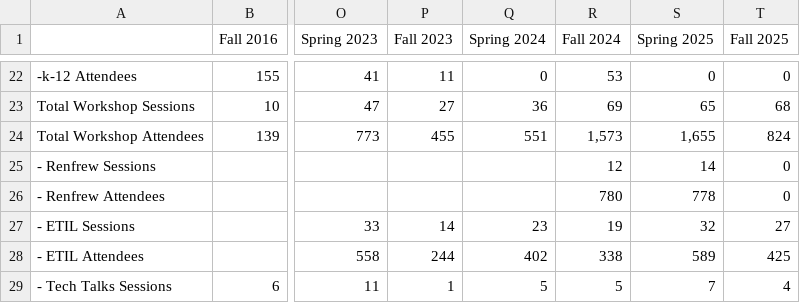
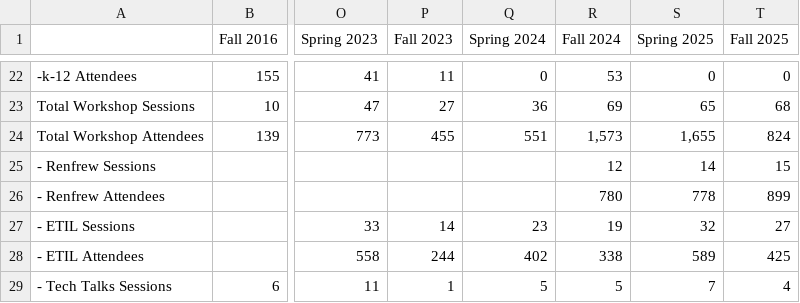
Before and after one commit to uidaholib/kpis, a CSV file: kpidata/instruction.csv, drawn as a sheet; only a part is shown, gaps mark what is left out; the diff names each change by its address in the sheet, - before the commit and + after, or states it on an @@ line.

```diff
--- a/kpidata/instruction.csv
+++ b/kpidata/instruction.csv
-T25 (Fall 2025): 0
+T25 (Fall 2025): 15
-T26 (Fall 2025): 0
+T26 (Fall 2025): 899
```
Also changed, not shown: 1 other file.
